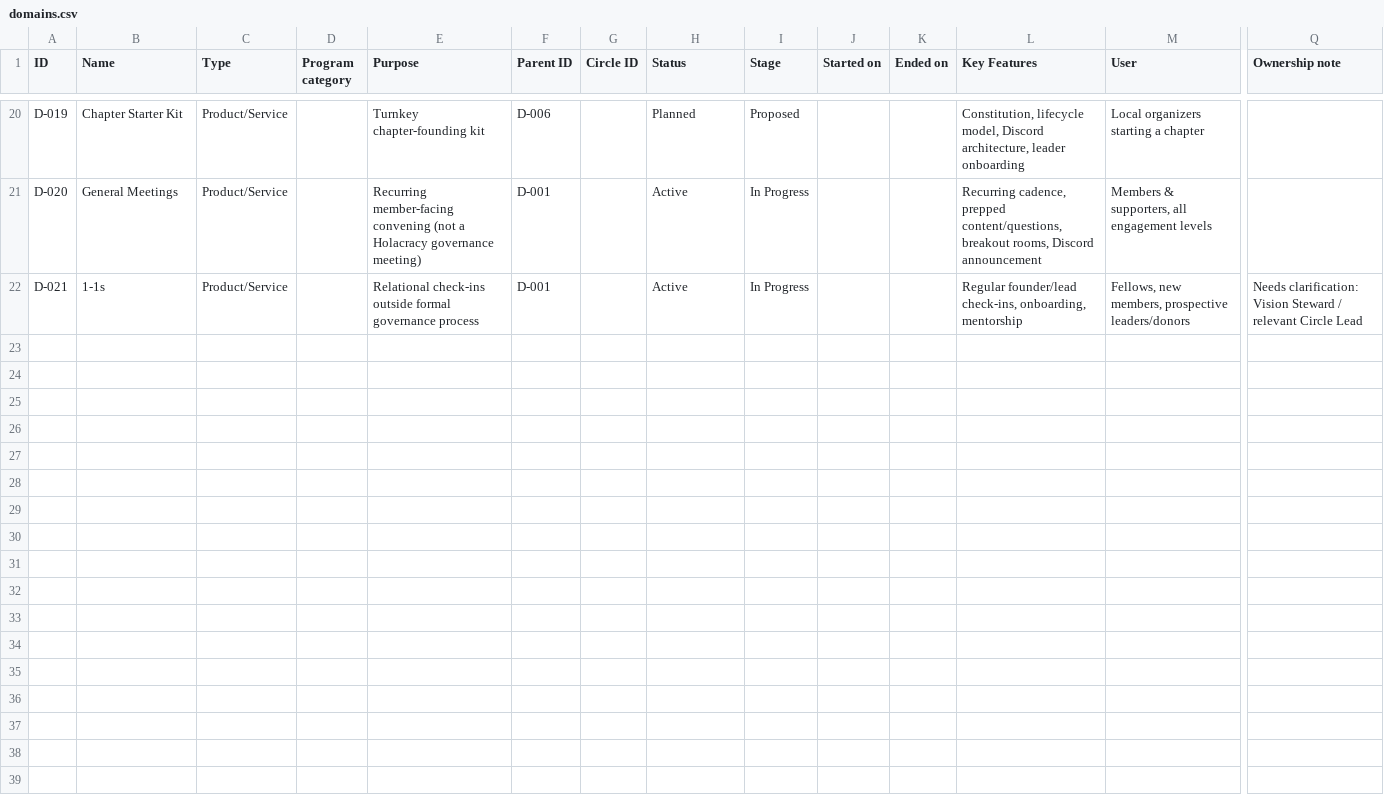
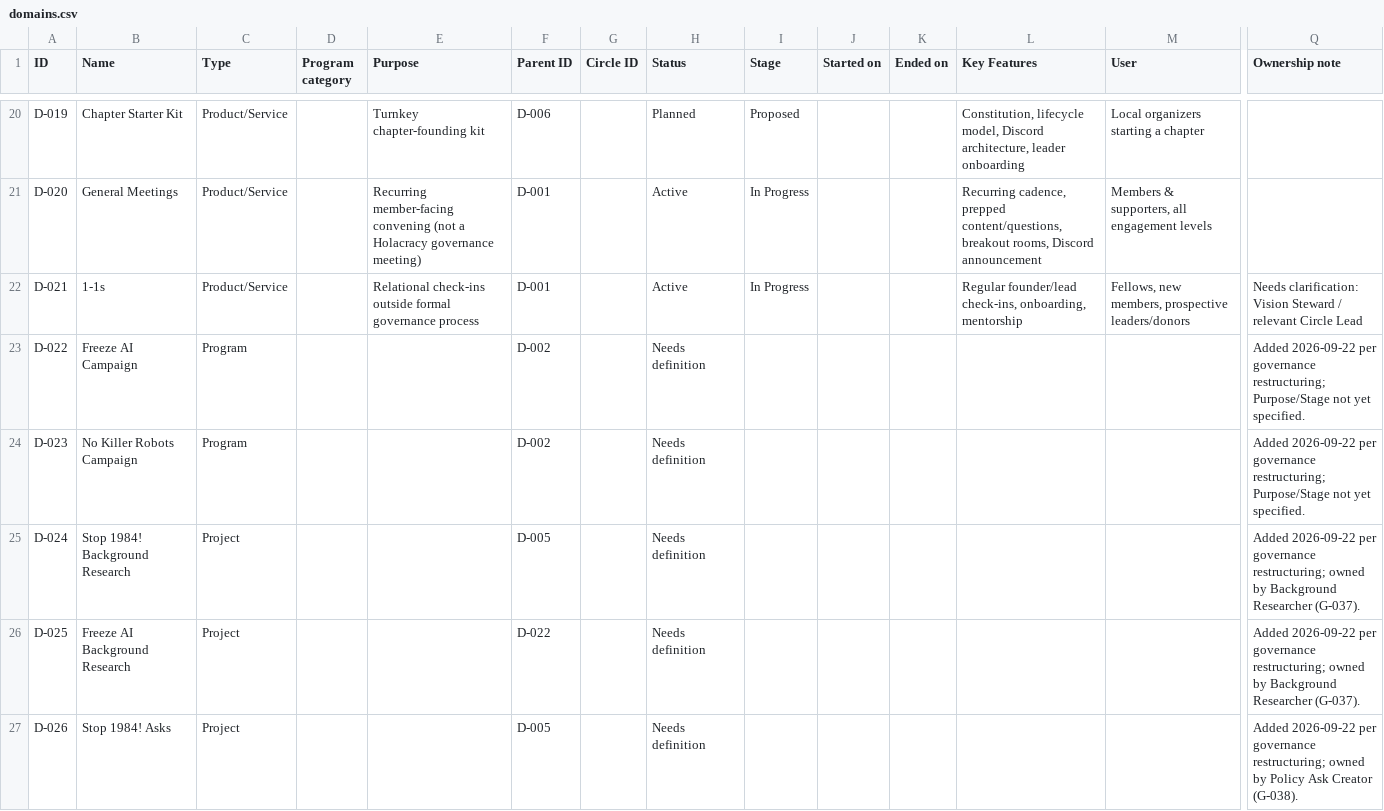
Before and after one commit to Sapiens-First/Website, a CSV file: data/atlas/domains.csv, drawn as a sheet; only a part is shown, gaps mark what is left out; rows hold the shown columns only; the diff covers the shown part only; the diff names each change by its address in the sheet, - before the commit and + after, or states it on an @@ line.

```diff
--- a/data/atlas/domains.csv
+++ b/data/atlas/domains.csv
+row 23: D-022 | Freeze AI Campaign | Program |  |  | D-002 |  | Needs definition |  |  |  |  |  | Added 2026-09-22 per governance restructuring; Purpose/Stage not yet specified.
+row 24: D-023 | No Killer Robots Campaign | Program |  |  | D-002 |  | Needs definition |  |  |  |  |  | Added 2026-09-22 per governance restructuring; Purpose/Stage not yet specified.
+row 25: D-024 | Stop 1984! Background Research | Project |  |  | D-005 |  | Needs definition |  |  |  |  |  | Added 2026-09-22 per governance restructuring; owned by Background Researcher (G-037).
+row 26: D-025 | Freeze AI Background Research | Project |  |  | D-022 |  | Needs definition |  |  |  |  |  | Added 2026-09-22 per governance restructuring; owned by Background Researcher (G-037).
+row 27: D-026 | Stop 1984! Asks | Project |  |  | D-005 |  | Needs definition |  |  |  |  |  | Added 2026-09-22 per governance restructuring; owned by Policy Ask Creator (G-038).
```
Also changed, not shown: 4 added rows elsewhere in this file, data/atlas/governance.csv, data/atlas/relationships.csv, 5 other files.
